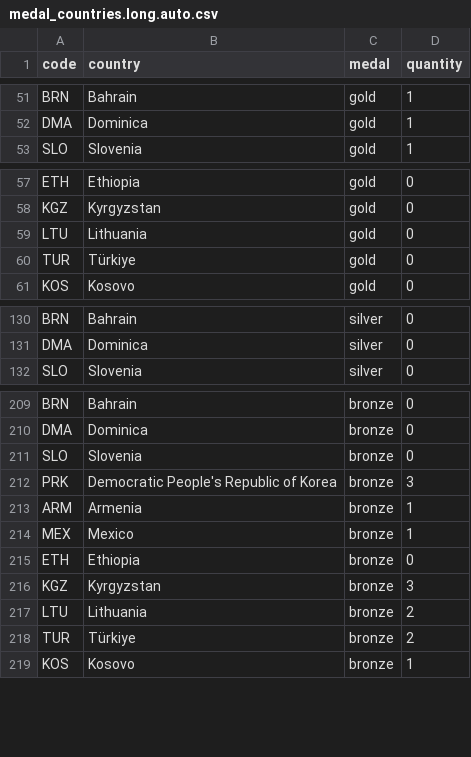
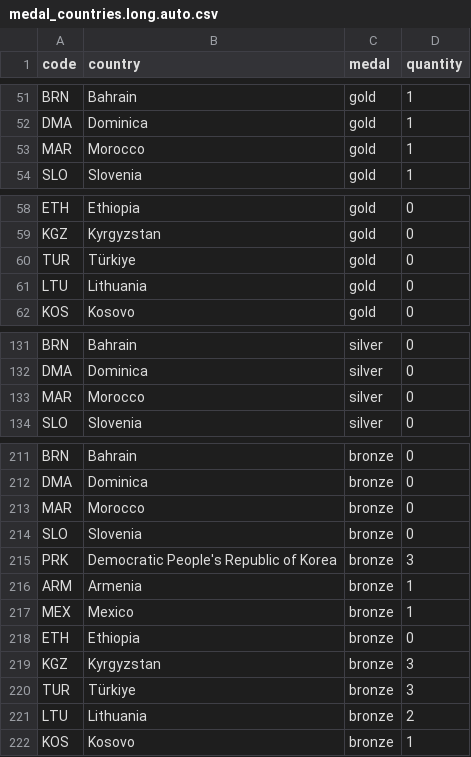
Before and after one commit to taniki/paris2024-data, a CSV file: datasets/medal_countries.long.auto.csv, drawn as a sheet; only a part is shown, gaps mark what is left out; the diff covers the shown part only.

```diff
--- a/datasets/medal_countries.long.auto.csv
+++ b/datasets/medal_countries.long.auto.csv
@@ -52,2 +52,3 @@ BRN,Bahrain,gold,1
 DMA,Dominica,gold,1
+MAR,Morocco,gold,1
 SLO,Slovenia,gold,1
@@ -58,4 +59,4 @@ ETH,Ethiopia,gold,0
 KGZ,Kyrgyzstan,gold,0
+TUR,Türkiye,gold,0
 LTU,Lithuania,gold,0
-TUR,Türkiye,gold,0
 KOS,Kosovo,gold,0
@@ -131,2 +132,3 @@ BRN,Bahrain,silver,0
 DMA,Dominica,silver,0
+MAR,Morocco,silver,0
 SLO,Slovenia,silver,0
@@ -210,2 +212,3 @@ BRN,Bahrain,bronze,0
 DMA,Dominica,bronze,0
+MAR,Morocco,bronze,0
 SLO,Slovenia,bronze,0
@@ -216,4 +219,4 @@ ETH,Ethiopia,bronze,0
 KGZ,Kyrgyzstan,bronze,3
+TUR,Türkiye,bronze,3
 LTU,Lithuania,bronze,2
-TUR,Türkiye,bronze,2
 KOS,Kosovo,bronze,1
```
Also changed, not shown: 1 moved row and 2 edited cells elsewhere in this file, datasets/medal_countries.wide.auto.csv, datasets/medallists.csv, 2 other files.
